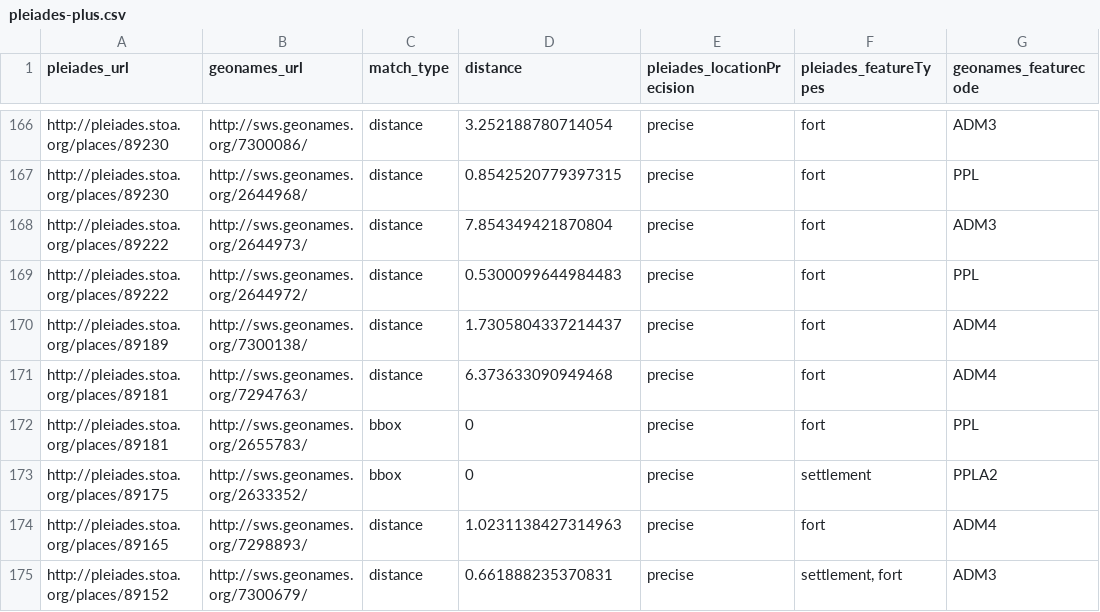
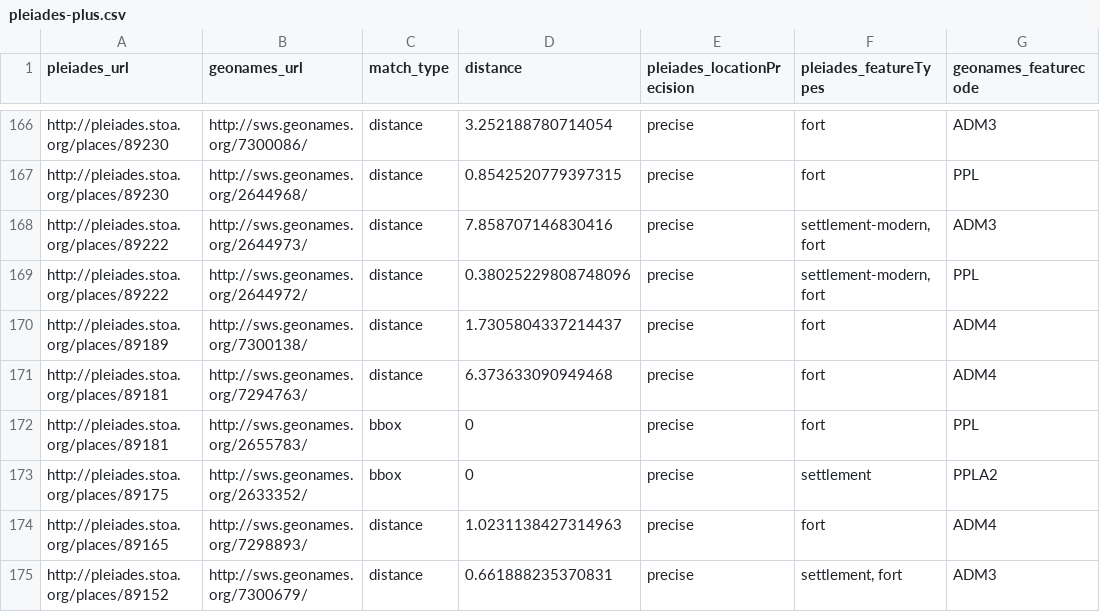
Before and after one commit to ryanfb/pleiades-plus, a CSV file: data/pleiades-plus.csv, drawn as a sheet; only a part is shown, gaps mark what is left out.

Commit message:
2014-04-23 pleiades-plus.csv update

```diff
--- a/data/pleiades-plus.csv
+++ b/data/pleiades-plus.csv
@@ -167,4 +167,4 @@ http://pleiades.stoa.org/places/89230,http://sws.geonames.org/7300086/,distance,
 http://pleiades.stoa.org/places/89230,http://sws.geonames.org/2644968/,distance,0.8542520779397315,precise,"fort",PPL
-http://pleiades.stoa.org/places/89222,http://sws.geonames.org/2644973/,distance,7.854349421870804,precise,"fort",ADM3
-http://pleiades.stoa.org/places/89222,http://sws.geonames.org/2644972/,distance,0.5300099644984483,precise,"fort",PPL
+http://pleiades.stoa.org/places/89222,http://sws.geonames.org/2644973/,distance,7.858707146830416,precise,"settlement-modern, fort",ADM3
+http://pleiades.stoa.org/places/89222,http://sws.geonames.org/2644972/,distance,0.38025229808748096,precise,"settlement-modern, fort",PPL
 http://pleiades.stoa.org/places/89189,http://sws.geonames.org/7300138/,distance,1.7305804337214437,precise,"fort",ADM4
```
